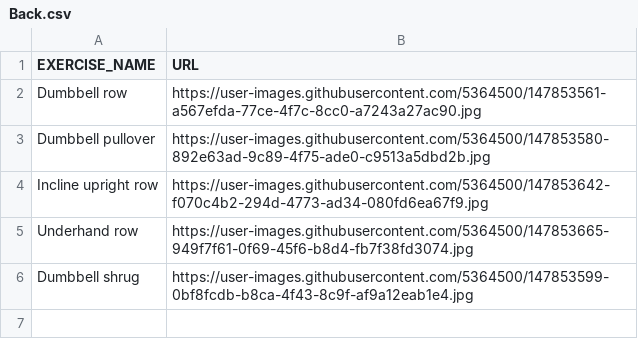
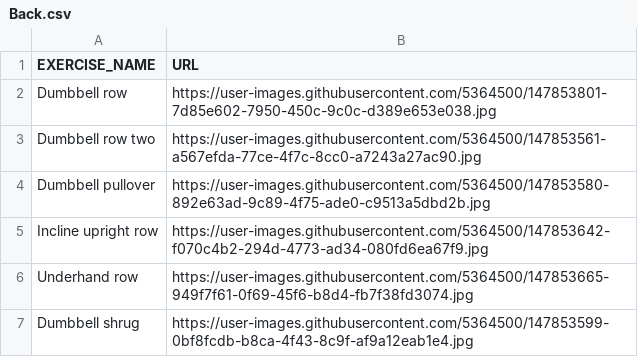
Before and after one commit to crazymanish/fitness-slack-bot, a CSV file: exercises/Back.csv, drawn as a sheet.

Commit message:
Biceps exercises with Name & URL

```diff
--- a/exercises/Back.csv
+++ b/exercises/Back.csv
@@ -1,3 +1,4 @@
 EXERCISE_NAME, URL
-Dumbbell row, https://user-images.githubusercontent.com/5364500/147853561-a567efda-77ce-4f7c-8cc0-a7243a27ac90.jpg
+Dumbbell row, https://user-images.githubusercontent.com/5364500/147853801-7d85e602-7950-450c-9c0c-d389e653e038.jpg
+Dumbbell row two, https://user-images.githubusercontent.com/5364500/147853561-a567efda-77ce-4f7c-8cc0-a7243a27ac90.jpg
 Dumbbell pullover, https://user-images.githubusercontent.com/5364500/147853580-892e63ad-9c89-4f75-ade0-c9513a5dbd2b.jpg
```
Also changed, not shown: 1 other file.
